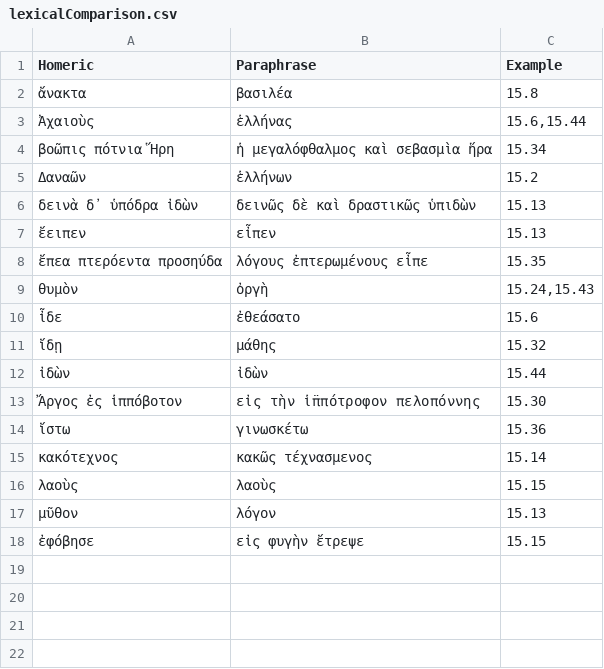
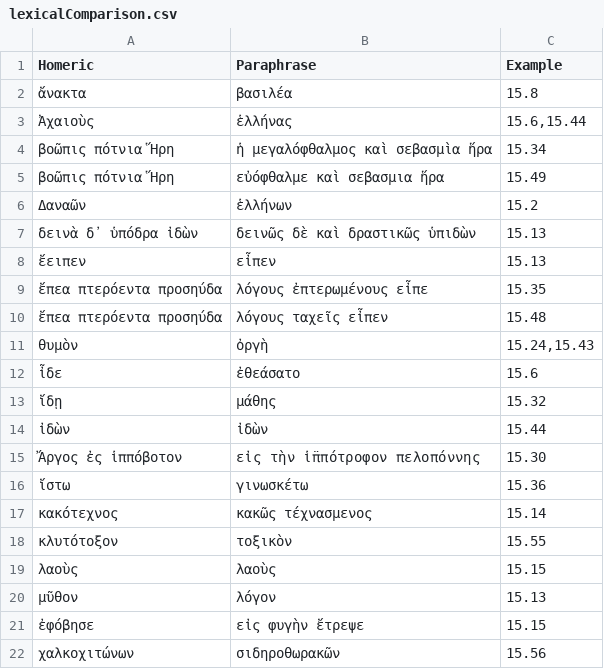
Before and after one commit to neelsmith/paraphrases, a CSV file: collections/lexicalComparison.csv, drawn as a sheet.

Commit message:
Update lexicalComparison.csv

```diff
--- a/collections/lexicalComparison.csv
+++ b/collections/lexicalComparison.csv
@@ -4,2 +4,3 @@ Homeric,Paraphrase,Example
 βοῶπις πότνια Ἥρη,ἡ μεγαλόφθαλμος καὶ σεβασμὶα ἥρα,15.34
+βοῶπις πότνια Ἥρη,εὐόφθαλμε καὶ σεβασμια ἥρα,15.49
 Δαναῶν,ἑλλήνων,15.2
@@ -8,2 +9,3 @@ Homeric,Paraphrase,Example
 ἔπεα πτερόεντα προσηύδα, λόγους ἐπτερωμένους εἶπε,15.35
+ἔπεα πτερόεντα προσηύδα,λόγους ταχεῖς εἶπεν,15.48
 θυμὸν,ὀργὴ, "15.24,15.43"
@@ -15,2 +17,3 @@ Homeric,Paraphrase,Example
 κακότεχνος,κακῶς τέχνασμενος,15.14
+κλυτότοξον,τοξικὸν,15.55
 λαοὺς,λαοὺς,15.15
@@ -18 +21,2 @@ Homeric,Paraphrase,Example
 ἐφόβησε,εἰς φυγὴν ἔτρεψε,15.15
+χαλκοχιτώνων,σιδηροθωρακῶν,15.56
```
